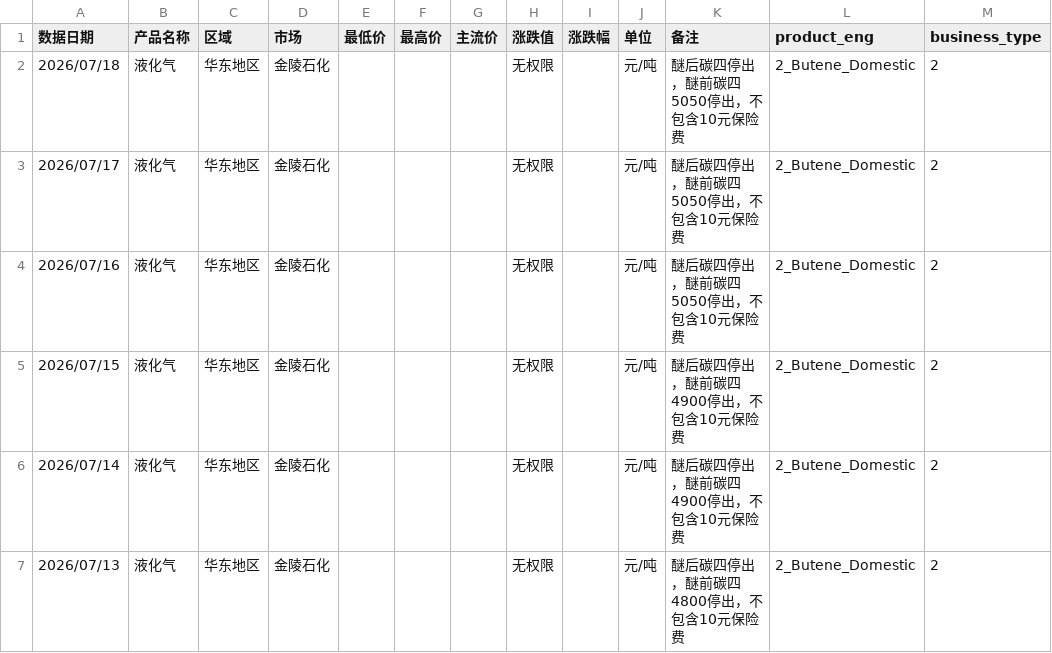
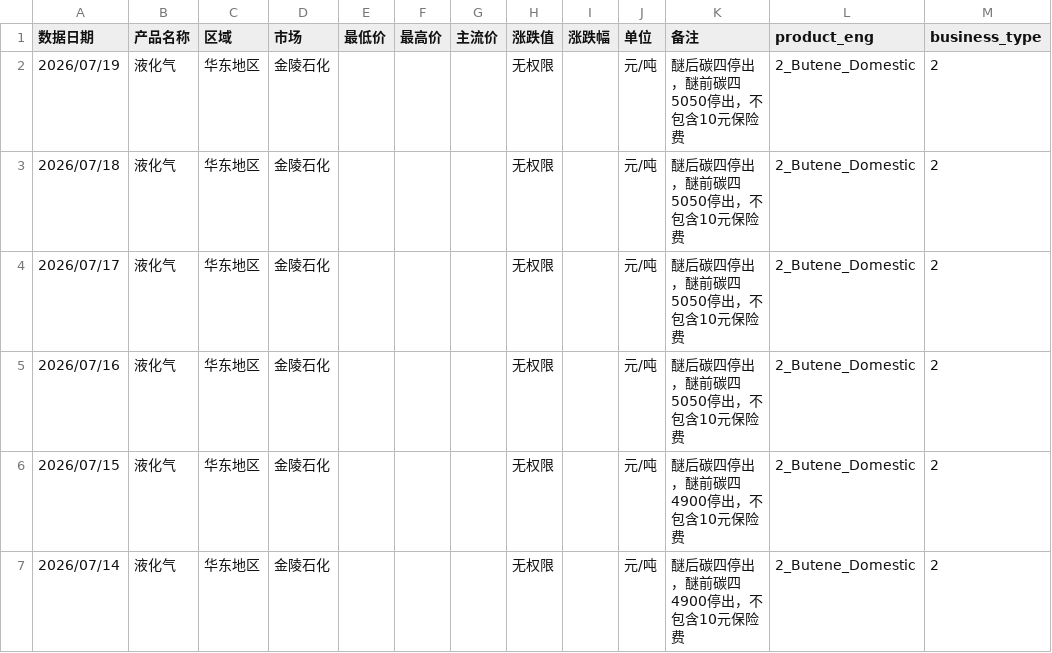
Before and after one commit to OuiamDAXX/DAXX-pricing-intel, a CSV file: data/2_Butene_Domestic_金陵石化 醚后C4.csv, drawn as a sheet; only a part is shown; the shorter side is filled out with more unchanged rows.

```diff
--- a/data/2_Butene_Domestic_金陵石化 醚后C4.csv
+++ b/data/2_Butene_Domestic_金陵石化 醚后C4.csv
@@ -1,2 +1,3 @@
 数据日期,产品名称,区域,市场,最低价,最高价,主流价,涨跌值,涨跌幅,单位,备注,product_eng,business_type
+2026/07/19,液化气,华东地区,金陵石化,,,,无权限,,元/吨,醚后碳四停出，醚前碳四5050停出，不包含10元保险费,2_Butene_Domestic,2
 2026/07/18,液化气,华东地区,金陵石化,,,,无权限,,元/吨,醚后碳四停出，醚前碳四5050停出，不包含10元保险费,2_Butene_Domestic,2
```
Also changed, not shown: data/2_Butene_Domestic_上海石化 醚后C4.csv, data/2_Butene_Domestic_丰利石化 醚后C4.csv, 48 other files.
